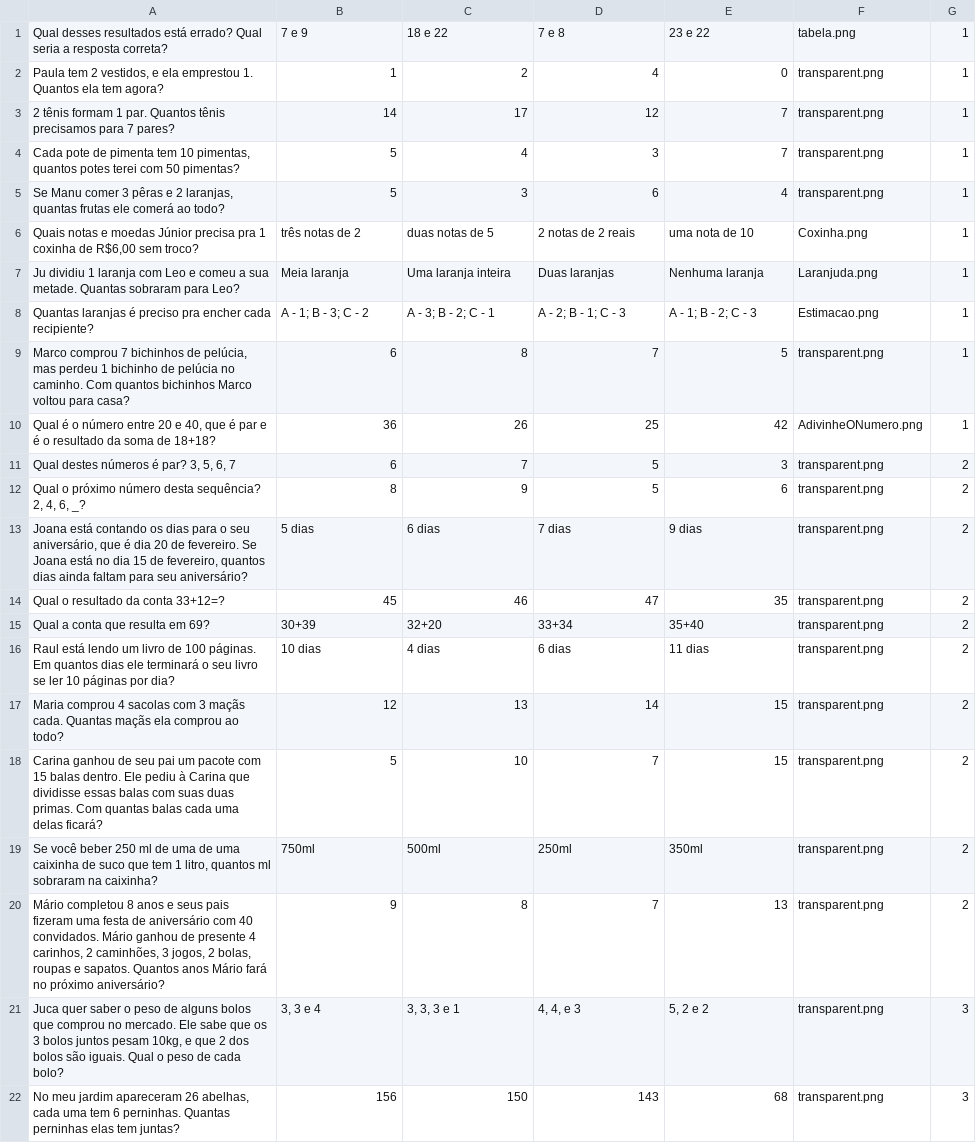
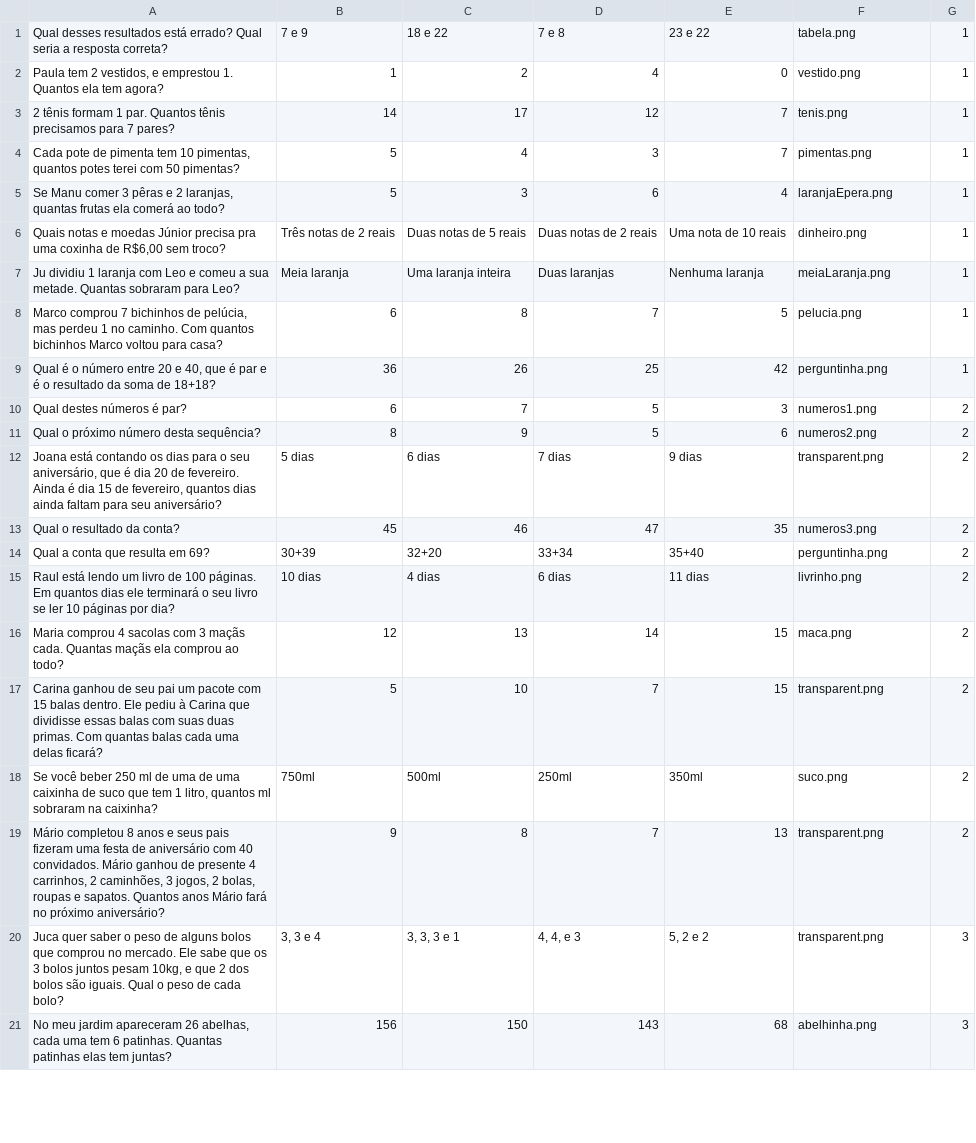
Before and after one commit to romm27/ProjetoEC, a TSV file: data/questions.tsv, drawn as a sheet; only a part is shown; the diff covers the shown part only.

```diff
--- a/data/questions.tsv
+++ b/data/questions.tsv
@@ -1,22 +1,21 @@
 Qual desses resultados está errado? Qual seria a resposta correta?	7 e 9	18 e 22	7 e 8	23 e 22	tabela.png	1
-Paula tem 2 vestidos, e ela emprestou 1. Quantos ela tem agora?	1	2	4	0	transparent.png	1
-2 tênis formam 1 par. Quantos tênis precisamos para 7 pares?	14	17	12	7	transparent.png	1
-Cada pote de pimenta tem 10 pimentas, quantos potes terei com 50 pimentas?	5	4	3	7	transparent.png	1
-Se Manu comer 3 pêras e 2 laranjas, quantas frutas ele comerá ao todo?	5	3	6	4	transparent.png	1
-Quais notas e moedas Júnior precisa pra 1 coxinha de R$6,00 sem troco?	três notas de 2	duas notas de 5	2 notas de 2 reais	uma nota de 10	Coxinha.png	1
-Ju dividiu 1 laranja com Leo e comeu a sua metade. Quantas sobraram para Leo?	Meia laranja	Uma laranja inteira 	Duas laranjas 	Nenhuma laranja 	Laranjuda.png	1
-Quantas laranjas é preciso pra encher cada recipiente?	A - 1; B - 3; C - 2	A - 3; B - 2; C - 1	A - 2; B - 1; C - 3	A - 1; B - 2; C - 3	Estimacao.png	1
-Marco comprou 7 bichinhos de pelúcia, mas perdeu 1 bichinho de pelúcia no caminho. Com quantos bichinhos Marco voltou para casa?	6	8	7	5	transparent.png	1
-Qual é o número entre 20 e 40, que é par e é o resultado da soma de 18+18?	36	26	25	42	AdivinheONumero.png	1
-Qual destes números é par? 3, 5, 6, 7	6	7	5	3	transparent.png	2
-Qual o próximo número desta sequência? 2, 4, 6, _?	8	9	5	6	transparent.png	2
-Joana está contando os dias para o seu aniversário, que é dia 20 de fevereiro. Se Joana está no dia 15 de fevereiro, quantos dias ainda faltam para seu aniversário?	5 dias	6 dias	7 dias	9 dias	transparent.png	2
-Qual o resultado da conta 33+12=?	45	46	47	35	transparent.png	2
-Qual a conta que resulta em 69?	30+39	32+20	33+34	35+40	transparent.png	2
-Raul está lendo um livro de 100 páginas. Em quantos dias ele terminará o seu livro se ler 10 páginas por dia?	10 dias	4 dias	6 dias	11 dias	transparent.png	2
-Maria comprou 4 sacolas com 3 maçãs cada. Quantas maçãs ela comprou ao todo?	12	13	14	15	transparent.png	2
+Paula tem 2 vestidos, e emprestou 1. Quantos ela tem agora?	1	2	4	0	vestido.png	1
+2 tênis formam 1 par. Quantos tênis precisamos para 7 pares?	14	17	12	7	tenis.png	1
+Cada pote de pimenta tem 10 pimentas, quantos potes terei com 50 pimentas?	5	4	3	7	pimentas.png	1
+Se Manu comer 3 pêras e 2 laranjas, quantas frutas ela comerá ao todo?	5	3	6	4	laranjaEpera.png	1
+Quais notas e moedas Júnior precisa pra uma coxinha de R$6,00 sem troco?	Três notas de 2 reais	Duas notas de 5 reais	Duas notas de 2 reais	Uma nota de 10 reais	dinheiro.png	1
+Ju dividiu 1 laranja com Leo e comeu a sua metade. Quantas sobraram para Leo?	Meia laranja	Uma laranja inteira 	Duas laranjas 	Nenhuma laranja 	meiaLaranja.png	1
+Marco comprou 7 bichinhos de pelúcia, mas perdeu 1 no caminho. Com quantos bichinhos Marco voltou para casa?	6	8	7	5	pelucia.png	1
+Qual é o número entre 20 e 40, que é par e é o resultado da soma de 18+18?	36	26	25	42	perguntinha.png	1
+Qual destes números é par?	6	7	5	3	numeros1.png	2
+Qual o próximo número desta sequência?	8	9	5	6	numeros2.png	2
+Joana está contando os dias para o seu aniversário, que é dia 20 de fevereiro. Ainda é dia 15 de fevereiro, quantos dias ainda faltam para seu aniversário?	5 dias	6 dias	7 dias	9 dias	transparent.png	2
+Qual o resultado da conta?	45	46	47	35	numeros3.png	2
+Qual a conta que resulta em 69?	30+39	32+20	33+34	35+40	perguntinha.png	2
+Raul está lendo um livro de 100 páginas. Em quantos dias ele terminará o seu livro se ler 10 páginas por dia?	10 dias	4 dias	6 dias	11 dias	livrinho.png	2
+Maria comprou 4 sacolas com 3 maçãs cada. Quantas maçãs ela comprou ao todo?	12	13	14	15	maca.png	2
 Carina ganhou de seu pai um pacote com 15 balas dentro. Ele pediu à Carina que dividisse essas balas com suas duas primas. Com quantas balas cada uma delas ficará?	5	10	7	15	transparent.png	2
-Se você beber 250 ml de uma de uma caixinha de suco que tem 1 litro, quantos ml sobraram na caixinha?	750ml	500ml 	250ml 	350ml	transparent.png	2
-Mário completou 8 anos e seus pais fizeram uma festa de aniversário com 40 convidados. Mário ganhou de presente 4 carinhos, 2 caminhões, 3 jogos, 2 bolas, roupas e sapatos. Quantos anos Mário fará no próximo aniversário?	9	8	7	13	transparent.png	2
+Se você beber 250 ml de uma de uma caixinha de suco que tem 1 litro, quantos ml sobraram na caixinha?	750ml	500ml 	250ml 	350ml	suco.png	2
+Mário completou 8 anos e seus pais fizeram uma festa de aniversário com 40 convidados. Mário ganhou de presente 4 carrinhos, 2 caminhões, 3 jogos, 2 bolas, roupas e sapatos. Quantos anos Mário fará no próximo aniversário?	9	8	7	13	transparent.png	2
 Juca quer saber o peso de alguns bolos que comprou no mercado. Ele sabe que os 3 bolos juntos pesam 10kg, e que 2 dos bolos são iguais. Qual o peso de cada bolo?	3, 3 e 4	3, 3, 3 e 1	4, 4, e 3	5, 2 e 2	transparent.png	3
-No meu jardim apareceram 26 abelhas, cada uma tem 6 perninhas. Quantas perninhas elas tem juntas?	156	150	143	68	transparent.png	3
+No meu jardim apareceram 26 abelhas, cada uma tem 6 patinhas. Quantas patinhas elas tem juntas?	156	150	143	68	abelhinha.png	3
```
Also changed, not shown: 48 edited cells elsewhere in this file, 42 other files.
